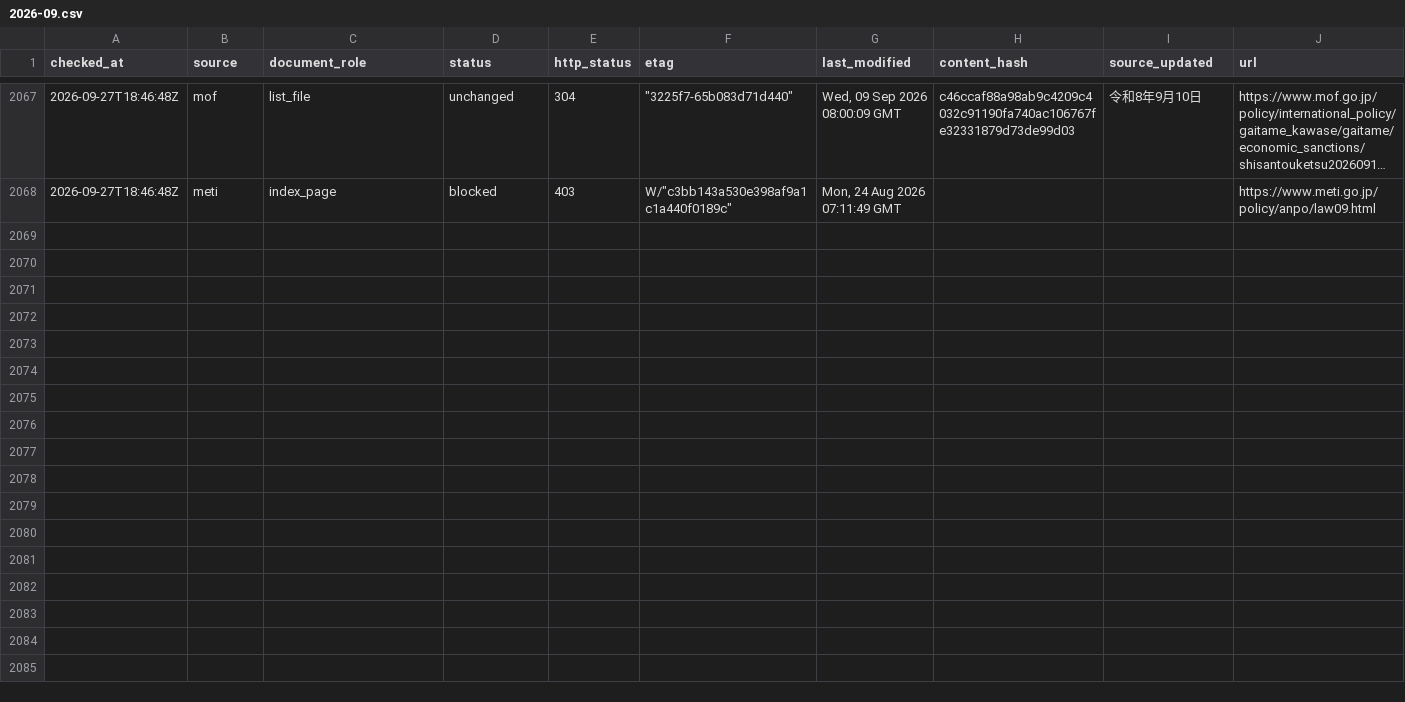
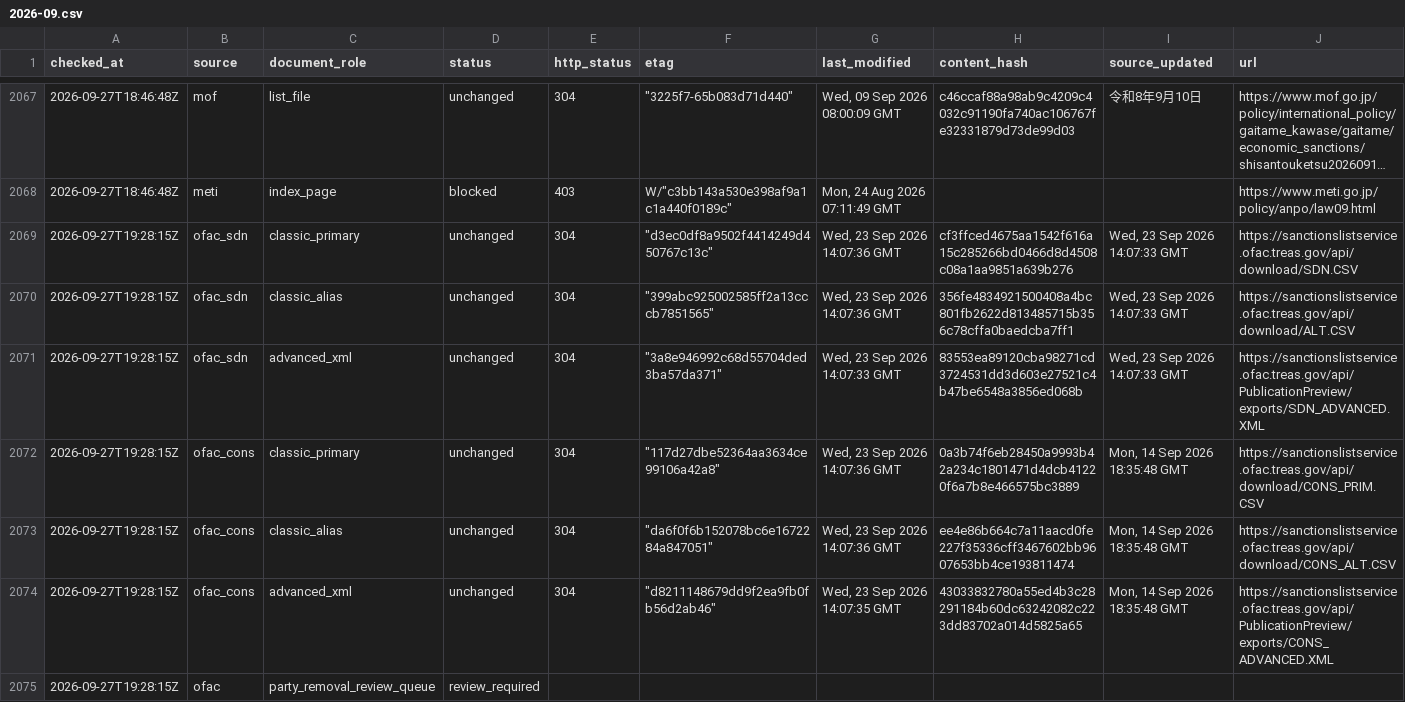
Before and after one commit to kenmizuno-cpu/sanctions-watch, a CSV file: data/source_audit/2026-09.csv, drawn as a sheet; only a part is shown, gaps mark what is left out; long unchanged cells end in …; rows hold the shown columns only; the diff names each change by its address in the sheet, - before the commit and + after, or states it on an @@ line.

```diff
--- a/data/source_audit/2026-09.csv
+++ b/data/source_audit/2026-09.csv
+row 2069: 2026-09-27T19:28:15Z | ofac_sdn | classic_primary | unchanged | 304 | "d3ec0df8a9502f4414249d450767c13c" | Wed, 23 Sep 2026 14:07:36 GMT | cf3ffced4675aa1542f616a15c285266bd0466d8d4508c08a1aa9851a639b276 | Wed, 23 Sep 2026 14:07:33 GMT | https://sanctionslistservice.ofac.treas.gov/api/download/SDN.CSV
+row 2070: 2026-09-27T19:28:15Z | ofac_sdn | classic_alias | unchanged | 304 | "399abc925002585ff2a13cccb7851565" | Wed, 23 Sep 2026 14:07:36 GMT | 356fe4834921500408a4bc801fb2622d813485715b356c78cffa0baedcba7ff1 | Wed, 23 Sep 2026 14:07:33 GMT | https://sanctionslistservice.ofac.treas.gov/api/download/ALT.CSV
+row 2071: 2026-09-27T19:28:15Z | ofac_sdn | advanced_xml | unchanged | 304 | "3a8e946992c68d55704ded3ba57da371" | Wed, 23 Sep 2026 14:07:33 GMT | 83553ea89120cba98271cd3724531dd3d603e27521c4b47be6548a3856ed068b | Wed, 23 Sep 2026 14:07:33 GMT | https://sanctionslistservice.ofac.treas.gov/api/PublicationPreview/exports/SDN_ADVANCED.XML
+row 2072: 2026-09-27T19:28:15Z | ofac_cons | classic_primary | unchanged | 304 | "117d27dbe52364aa3634ce99106a42a8" | Wed, 23 Sep 2026 14:07:36 GMT | 0a3b74f6eb28450a9993b42a234c1801471d4dcb41220f6a7b8e466575bc3889 | Mon, 14 Sep 2026 18:35:48 GMT | https://sanctionslistservice.ofac.treas.gov/api/download/CONS_PRIM.CSV
+row 2073: 2026-09-27T19:28:15Z | ofac_cons | classic_alias | unchanged | 304 | "da6f0f6b152078bc6e1672284a847051" | Wed, 23 Sep 2026 14:07:36 GMT | ee4e86b664c7a11aacd0fe227f35336cff3467602bb9607653bb4ce193811474 | Mon, 14 Sep 2026 18:35:48 GMT | https://sanctionslistservice.ofac.treas.gov/api/download/CONS_ALT.CSV
+row 2074: 2026-09-27T19:28:15Z | ofac_cons | advanced_xml | unchanged | 304 | "d8211148679dd9f2ea9fb0fb56d2ab46" | Wed, 23 Sep 2026 14:07:35 GMT | 43033832780a55ed4b3c28291184b60dc63242082c223dd83702a014d5825a65 | Mon, 14 Sep 2026 18:35:48 GMT | https://sanctionslistservice.ofac.treas.gov/api/PublicationPreview/exports/CONS_ADVANCED.XML
+row 2075: 2026-09-27T19:28:15Z | ofac | party_removal_review_queue | review_required
```
Also changed, not shown: data/dashboard/status.csv, data/heartbeat/2026-09.csv.
